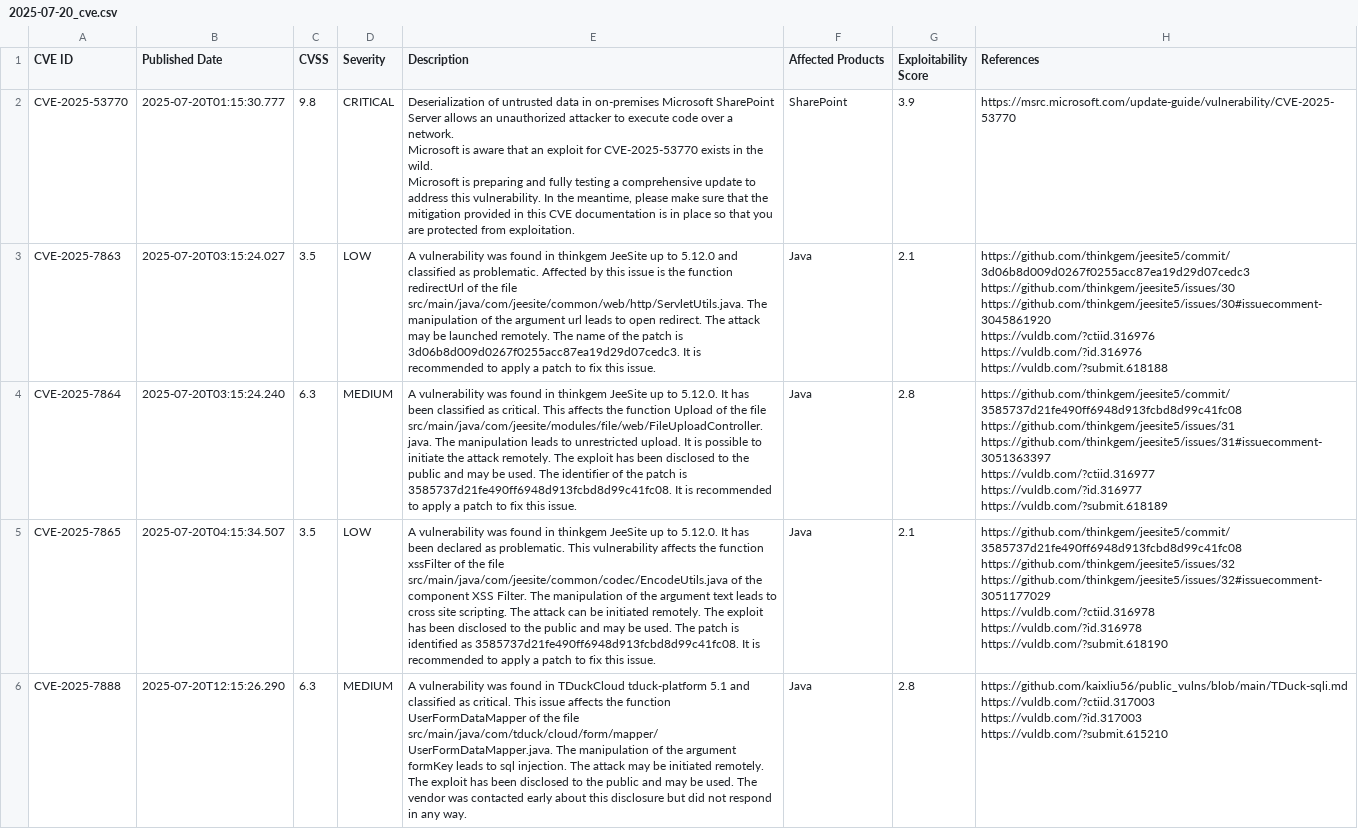
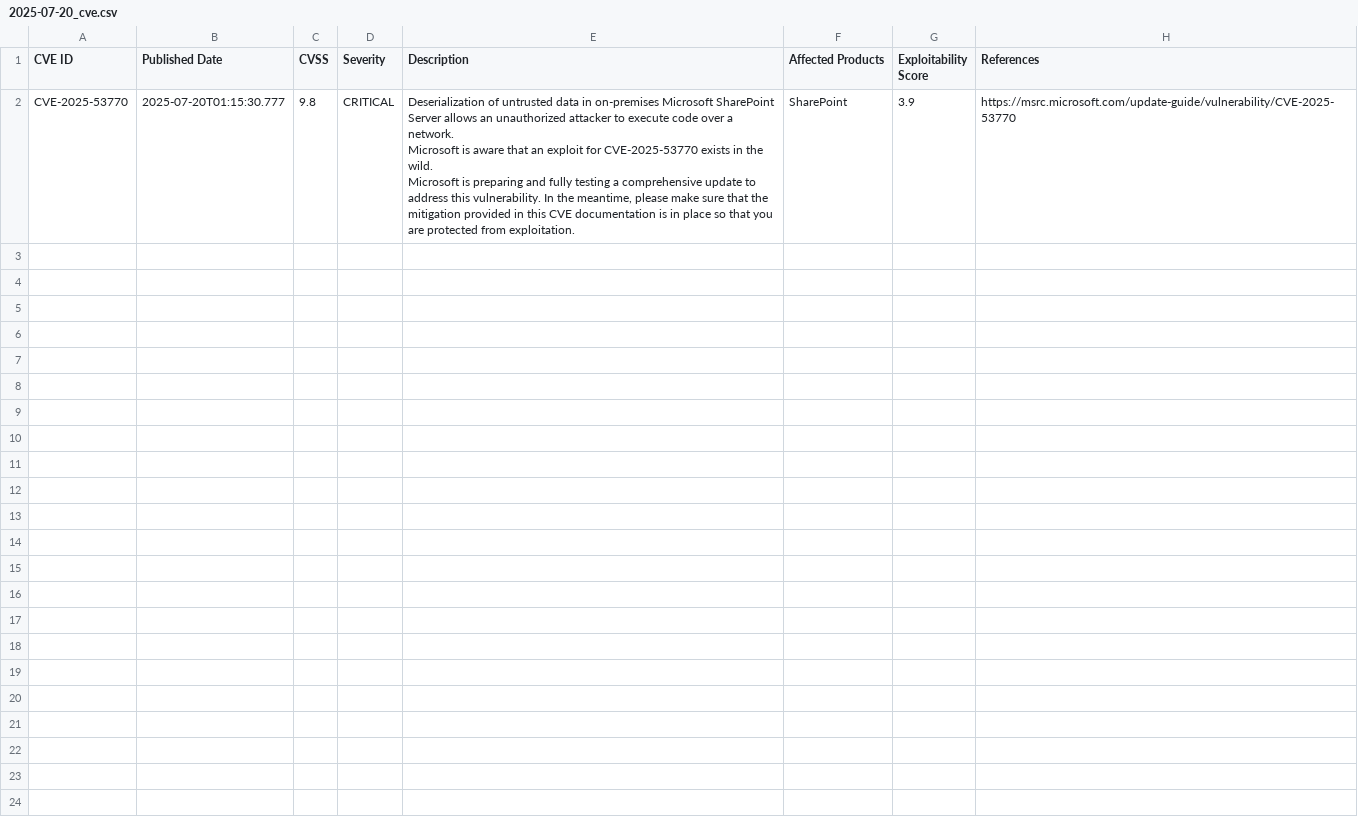
Before and after one commit to IlanLey/CVE_Fetcher, a CSV file: 2025-07-20_cve.csv, drawn as a sheet; ↵ is a line break in a cell; the diff names each change by its address in the sheet, - before the commit and + after, or states it on an @@ line.

Commit message:
Finalised List

```diff
--- a/2025-07-20_cve.csv
+++ b/2025-07-20_cve.csv
-row 3: CVE-2025-7863 | 2025-07-20T03:15:24.027 | 3.5 | LOW | A vulnerability was found in thinkgem JeeSite up to 5.12.0 and classified as problematic. Affected by this issue is the function redirectUrl of the file src/main/java/com/jeesite/common/web/http/ServletUtils.java. The manipulation of the argument url leads to open redirect. The attack may be launched remotely. The name of the patch is 3d06b8d009d0267f0255acc87ea19d29d07cedc3. It is recommended to apply a patch to fix this issue. | Java | 2.1 | https://github.com/thinkgem/jeesite5/commit/3d06b8d009d0267f0255acc87ea19d29d07cedc3 ↵ https://github.com/thinkgem/jeesite5/issues/30 ↵ https://github.com/thinkgem/jeesite5/issues/30#issuecomment-3045861920 ↵ https://vuldb.com/?ctiid.316976 ↵ https://vuldb.com/?id.316976 ↵ https://vuldb.com/?submit.618188
-row 4: CVE-2025-7864 | 2025-07-20T03:15:24.240 | 6.3 | MEDIUM | A vulnerability was found in thinkgem JeeSite up to 5.12.0. It has been classified as critical. This affects the function Upload of the file src/main/java/com/jeesite/modules/file/web/FileUploadController.java. The manipulation leads to unrestricted upload. It is possible to initiate the attack remotely. The exploit has been disclosed to the public and may be used. The identifier of the patch is 3585737d21fe490ff6948d913fcbd8d99c41fc08. It is recommended to apply a patch to fix this issue. | Java | 2.8 | https://github.com/thinkgem/jeesite5/commit/3585737d21fe490ff6948d913fcbd8d99c41fc08 ↵ https://github.com/thinkgem/jeesite5/issues/31 ↵ https://github.com/thinkgem/jeesite5/issues/31#issuecomment-3051363397 ↵ https://vuldb.com/?ctiid.316977 ↵ https://vuldb.com/?id.316977 ↵ https://vuldb.com/?submit.618189
-row 5: CVE-2025-7865 | 2025-07-20T04:15:34.507 | 3.5 | LOW | A vulnerability was found in thinkgem JeeSite up to 5.12.0. It has been declared as problematic. This vulnerability affects the function xssFilter of the file src/main/java/com/jeesite/common/codec/EncodeUtils.java of the component XSS Filter. The manipulation of the argument text leads to cross site scripting. The attack can be initiated remotely. The exploit has been disclosed to the public and may be used. The patch is identified as 3585737d21fe490ff6948d913fcbd8d99c41fc08. It is recommended to apply a patch to fix this issue. | Java | 2.1 | https://github.com/thinkgem/jeesite5/commit/3585737d21fe490ff6948d913fcbd8d99c41fc08 ↵ https://github.com/thinkgem/jeesite5/issues/32 ↵ https://github.com/thinkgem/jeesite5/issues/32#issuecomment-3051177029 ↵ https://vuldb.com/?ctiid.316978 ↵ https://vuldb.com/?id.316978 ↵ https://vuldb.com/?submit.618190
-row 6: CVE-2025-7888 | 2025-07-20T12:15:26.290 | 6.3 | MEDIUM | A vulnerability was found in TDuckCloud tduck-platform 5.1 and classified as critical. This issue affects the function UserFormDataMapper of the file src/main/java/com/tduck/cloud/form/mapper/UserFormDataMapper.java. The manipulation of the argument formKey leads to sql injection. The attack may be initiated remotely. The exploit has been disclosed to the public and may be used. The vendor was contacted early about this disclosure but did not respond in any way. | Java | 2.8 | https://github.com/kaixliu56/public_vulns/blob/main/TDuck-sqli.md ↵ https://vuldb.com/?ctiid.317003 ↵ https://vuldb.com/?id.317003 ↵ https://vuldb.com/?submit.615210
```
Also changed, not shown: 1 other file.
